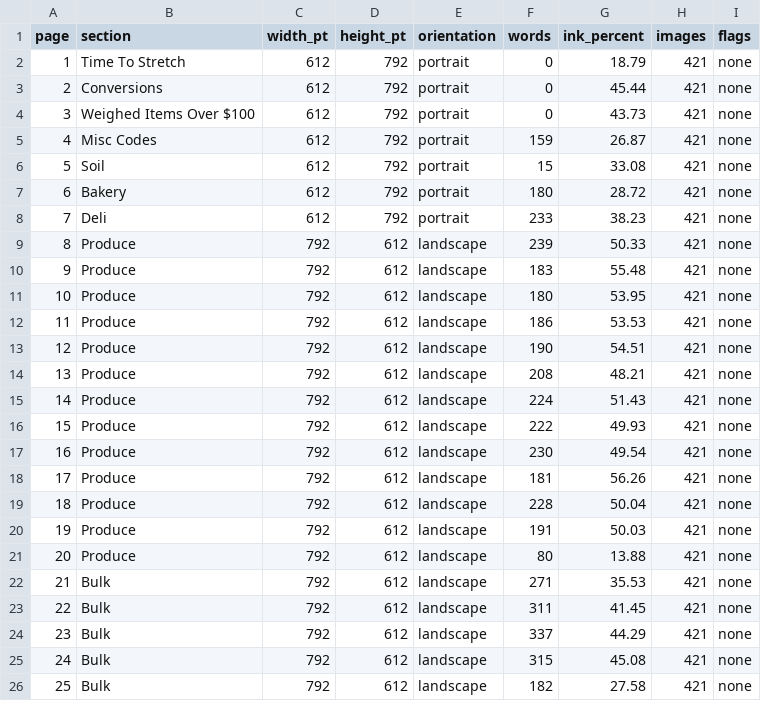
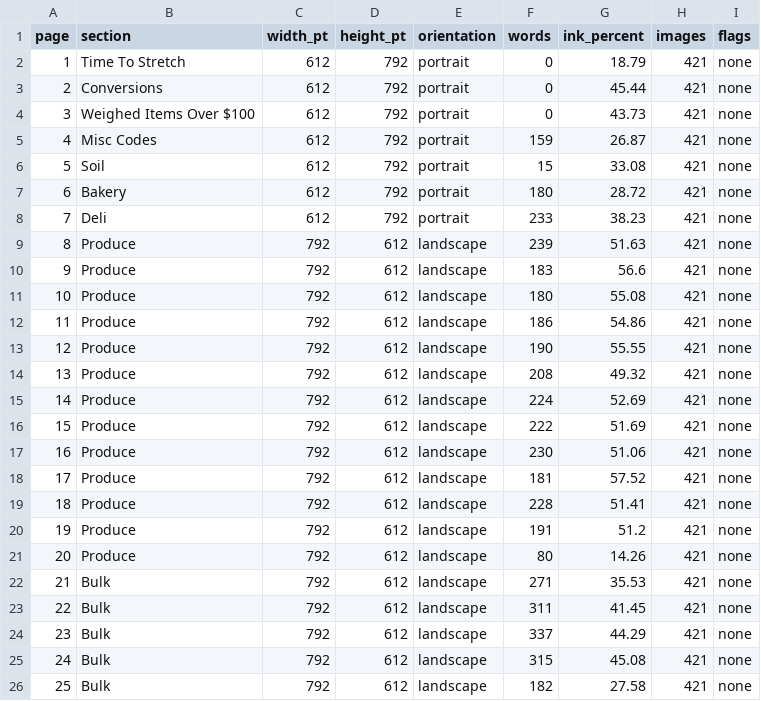
Before and after one commit to smokydastona/PLU-Code-Book, a CSV file: outputs/till-binder-review/PRINT_LAYOUT_REPORT.csv, drawn as a sheet; only a part is shown.

```diff
--- a/outputs/till-binder-review/PRINT_LAYOUT_REPORT.csv
+++ b/outputs/till-binder-review/PRINT_LAYOUT_REPORT.csv
@@ -8,15 +8,15 @@
 7,Deli,612,792,portrait,233,38.23,421,none
-8,Produce,792,612,landscape,239,50.33,421,none
-9,Produce,792,612,landscape,183,55.48,421,none
-10,Produce,792,612,landscape,180,53.95,421,none
-11,Produce,792,612,landscape,186,53.53,421,none
-12,Produce,792,612,landscape,190,54.51,421,none
-13,Produce,792,612,landscape,208,48.21,421,none
-14,Produce,792,612,landscape,224,51.43,421,none
-15,Produce,792,612,landscape,222,49.93,421,none
-16,Produce,792,612,landscape,230,49.54,421,none
-17,Produce,792,612,landscape,181,56.26,421,none
-18,Produce,792,612,landscape,228,50.04,421,none
-19,Produce,792,612,landscape,191,50.03,421,none
-20,Produce,792,612,landscape,80,13.88,421,none
+8,Produce,792,612,landscape,239,51.63,421,none
+9,Produce,792,612,landscape,183,56.6,421,none
+10,Produce,792,612,landscape,180,55.08,421,none
+11,Produce,792,612,landscape,186,54.86,421,none
+12,Produce,792,612,landscape,190,55.55,421,none
+13,Produce,792,612,landscape,208,49.32,421,none
+14,Produce,792,612,landscape,224,52.69,421,none
+15,Produce,792,612,landscape,222,51.69,421,none
+16,Produce,792,612,landscape,230,51.06,421,none
+17,Produce,792,612,landscape,181,57.52,421,none
+18,Produce,792,612,landscape,228,51.41,421,none
+19,Produce,792,612,landscape,191,51.2,421,none
+20,Produce,792,612,landscape,80,14.26,421,none
 21,Bulk,792,612,landscape,271,35.53,421,none
```
Also changed, not shown: outputs/till-binder-review/PHOTO_MAPPING.csv, 9 other files.
